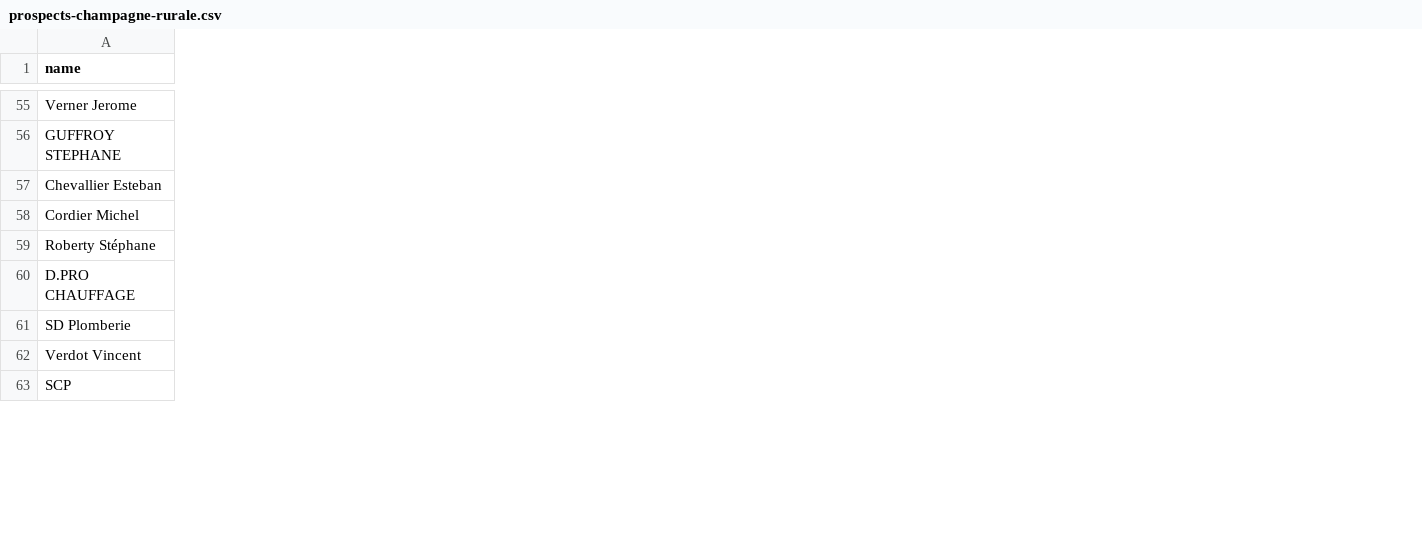
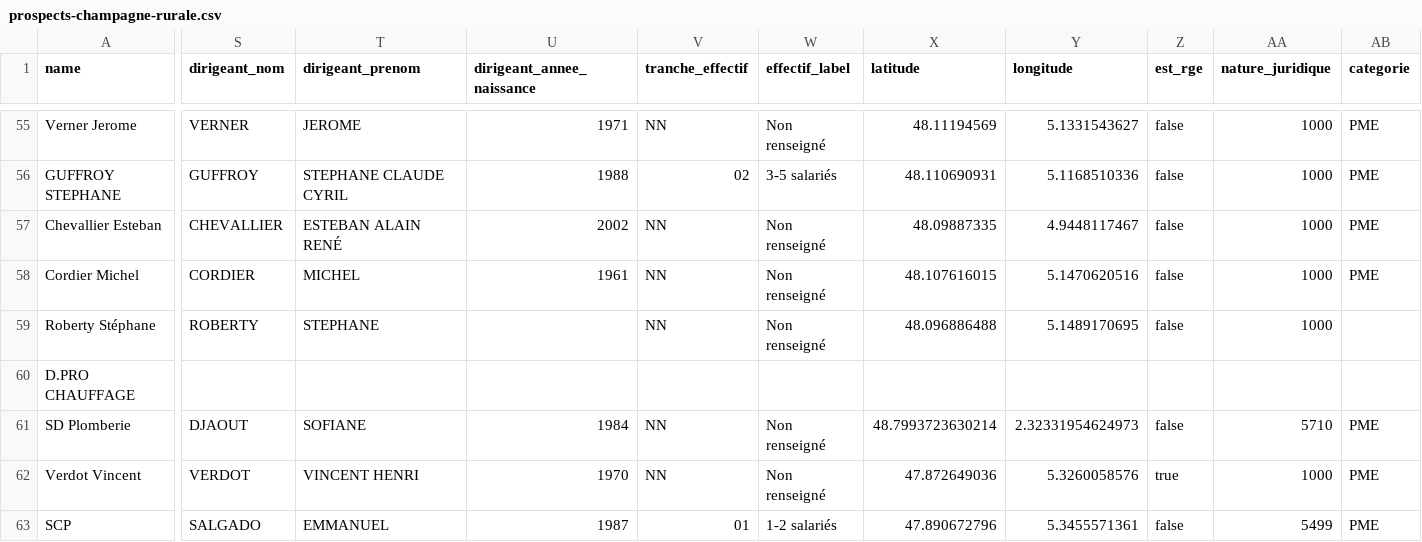
Before and after one commit to nicolasMaillard49/scrapProsp, a CSV file: public/prospects-champagne-rurale.csv, drawn as a sheet; only a part is shown, gaps mark what is left out; the diff covers the shown part only; the diff names each change by its address in the sheet, - before the commit and + after, or states it on an @@ line.

```diff
--- a/public/prospects-champagne-rurale.csv
+++ b/public/prospects-champagne-rurale.csv
+column S (dirigeant_nom), rows 55-63: VERNER | GUFFROY | CHEVALLIER | CORDIER | ROBERTY |  | DJAOUT | VERDOT | SALGADO
+column T (dirigeant_prenom), rows 55-63: JEROME | STEPHANE CLAUDE CYRIL | ESTEBAN ALAIN RENÉ | MICHEL | STEPHANE |  | SOFIANE | VINCENT HENRI | EMMANUEL
+column U (dirigeant_annee_naissance), rows 55-63: 1971 | 1988 | 2002 | 1961 |  |  | 1984 | 1970 | 1987
+column V (tranche_effectif), rows 55-63: NN | 02 | NN | NN | NN |  | NN | NN | 01
+column W (effectif_label), rows 55-63: Non renseigné | 3-5 salariés | Non renseigné | Non renseigné | Non renseigné |  | Non renseigné | Non renseigné | 1-2 salariés
+column X (latitude), rows 55-63: 48.11194569 | 48.110690931 | 48.09887335 | 48.107616015 | 48.096886488 |  | 48.7993723630214 | 47.872649036 | 47.890672796
+column Y (longitude), rows 55-63: 5.1331543627 | 5.1168510336 | 4.9448117467 | 5.1470620516 | 5.1489170695 |  | 2.32331954624973 | 5.3260058576 | 5.3455571361
+column Z (est_rge), rows 55-63: false | false | false | false | false |  | false | true | false
+column AA (nature_juridique), rows 55-63: 1000 | 1000 | 1000 | 1000 | 1000 |  | 5710 | 1000 | 5499
+column AB (categorie), rows 55-63: PME | PME | PME | PME |  |  | PME | PME | PME
```
Also changed, not shown: 20 edited cells elsewhere in this file, public/prospects-centre.csv, public/prospects-lorraine-rurale.csv, 22 other files.
